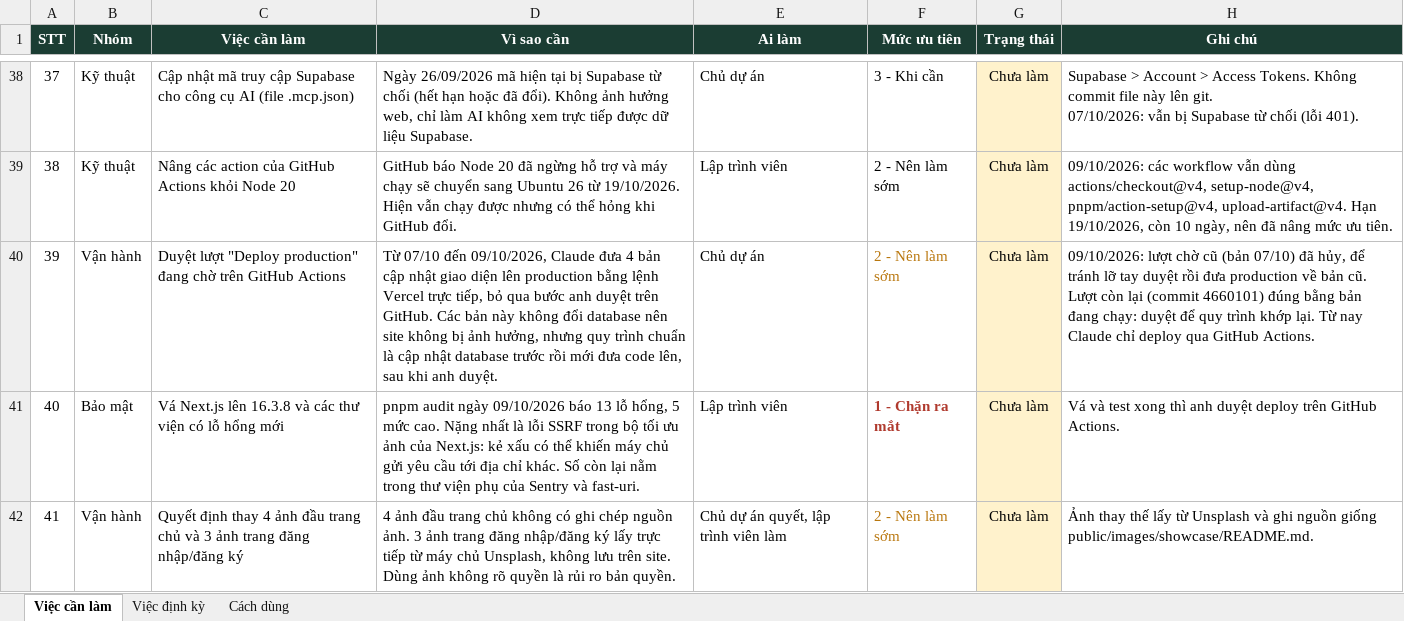
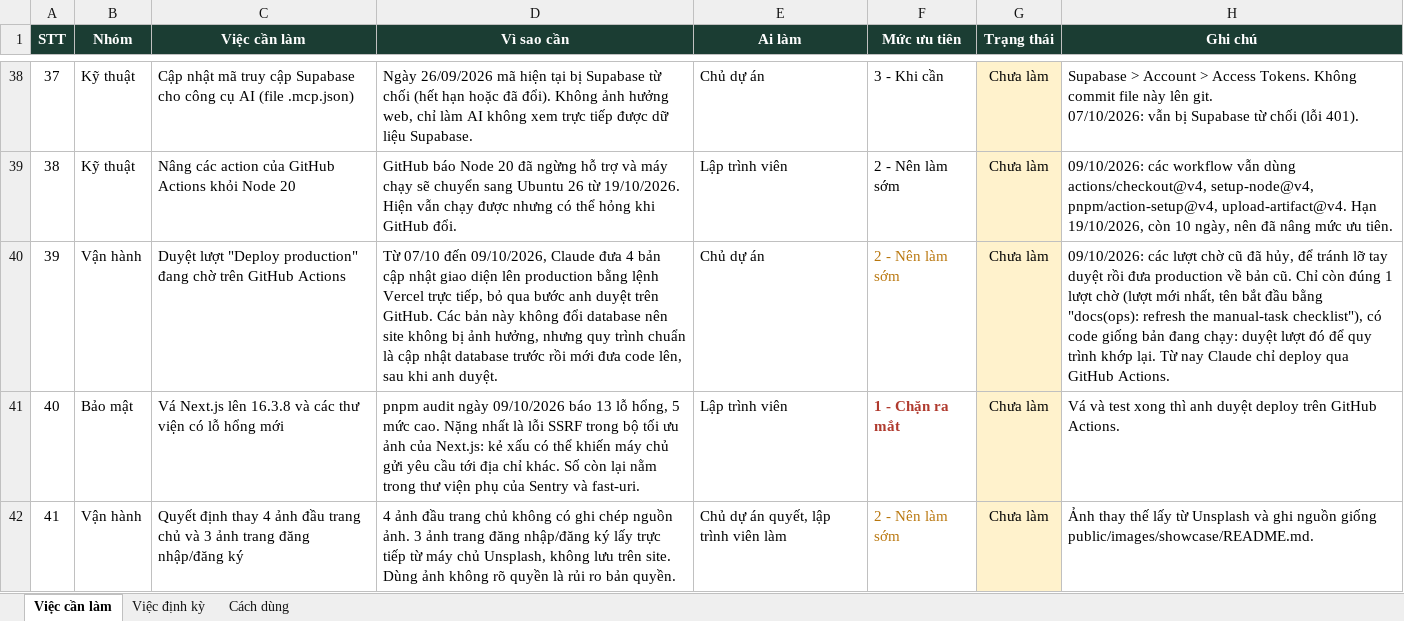
Before and after one commit to BaoHe198/Fgrapher, an Excel workbook: docs/ops/Fgrapher-checklist-viec-thu-cong.xlsx, sheet Việc cần làm, drawn as a sheet; only a part is shown, gaps mark what is left out; values as stored, in another font and other column widths than the file's, no borders; the diff names each change by its address in the sheet, - before the commit and + after, or states it on an @@ line.

```diff
--- a/docs/ops/Fgrapher-checklist-viec-thu-cong.xlsx (sheet Việc cần làm)
+++ b/docs/ops/Fgrapher-checklist-viec-thu-cong.xlsx (sheet Việc cần làm)
-H40 (Ghi chú): 09/10/2026: lượt chờ cũ (bản 07/10) đã hủy, để tránh lỡ tay duyệt rồi đưa production về bản cũ. Lượt còn lại (commit 4660101) đúng bằng bản đang chạy: duyệt để quy…
+H40 (Ghi chú): 09/10/2026: các lượt chờ cũ đã hủy, để tránh lỡ tay duyệt rồi đưa production về bản cũ. Chỉ còn đúng 1 lượt chờ (lượt mới nhất, tên bắt đầu bằng "docs(ops): refresh the manual-task checklist"), có code giống bản đang chạy: duyệt lượt đó để quy…
```
